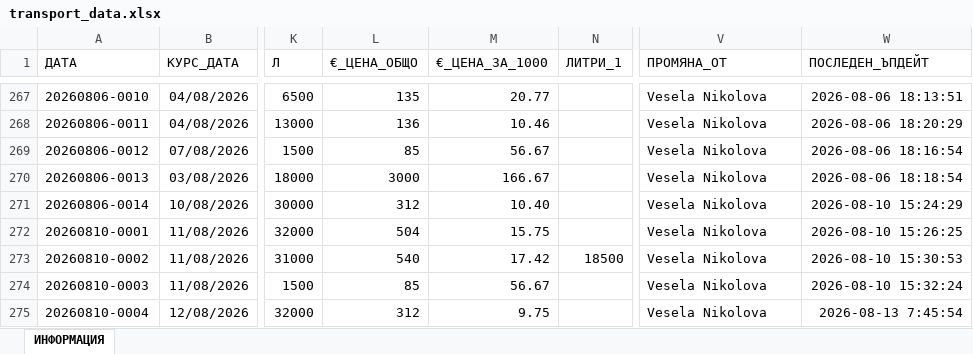
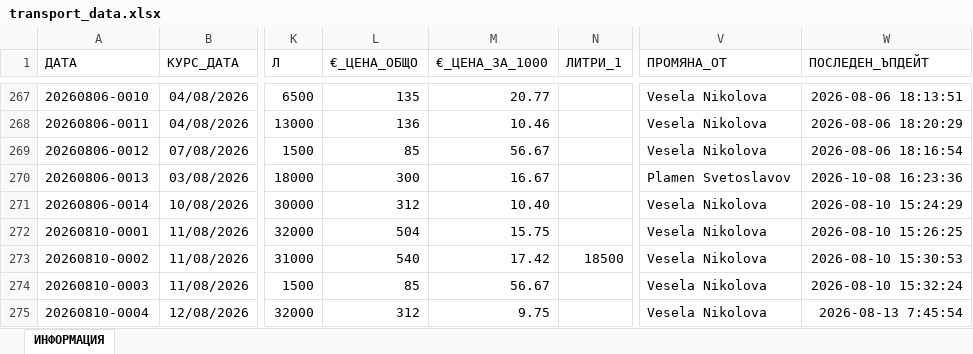
Before and after one commit to plamensve/eko_analysis, an Excel workbook: transport/transport_data.xlsx, sheet ИНФОРМАЦИЯ, drawn as a sheet; only a part is shown, gaps mark what is left out; values as stored, in another font and other column widths than the file's, no borders; the diff names each change by its address in the sheet, - before the commit and + after, or states it on an @@ line.

```diff
--- a/transport/transport_data.xlsx (sheet ИНФОРМАЦИЯ)
+++ b/transport/transport_data.xlsx (sheet ИНФОРМАЦИЯ)
-L270 (€_ЦЕНА_ОБЩО): 3000
+L270 (€_ЦЕНА_ОБЩО): 300
-M270 (€_ЦЕНА_ЗА_1000): 166.67
+M270 (€_ЦЕНА_ЗА_1000): 16.67
-V270 (ПРОМЯНА_ОТ): Vesela Nikolova
+V270 (ПРОМЯНА_ОТ): Plamen Svetoslavov
-W270 (ПОСЛЕДЕН_ЪПДЕЙТ): 2026-08-06 18:18:54
+W270 (ПОСЛЕДЕН_ЪПДЕЙТ): 2026-10-08 16:23:36
```
Also changed, not shown: 1 other file.
